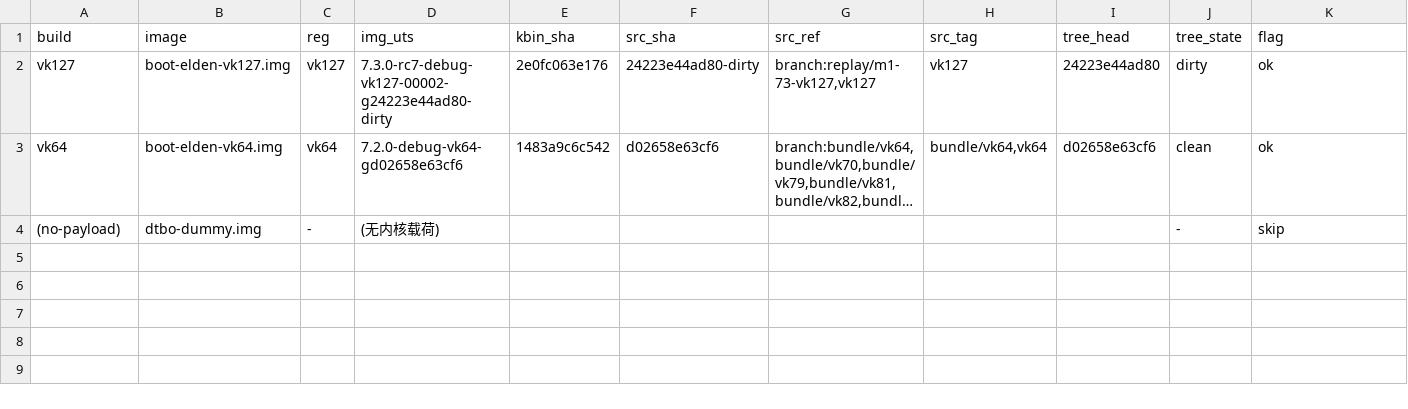
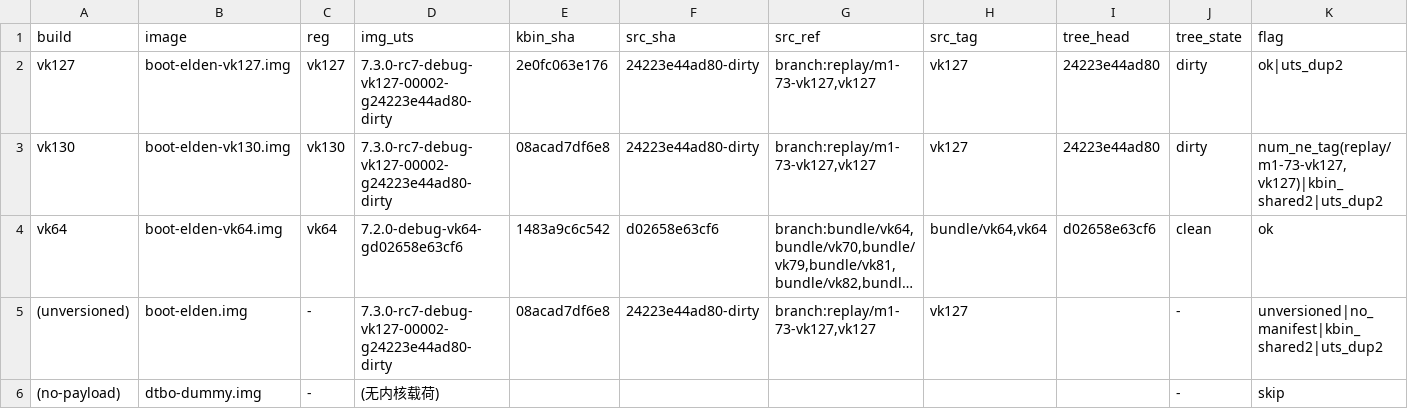
Before and after one commit to xiaquwan1001/lenovo-legion-y700-gen4-tb322fc-elden-linux, a TSV file: versions/vk-kernel-identity.tsv, drawn as a sheet; long unchanged cells end in …; the diff names each change by its address in the sheet, - before the commit and + after, or states it on an @@ line.

```diff
--- a/versions/vk-kernel-identity.tsv
+++ b/versions/vk-kernel-identity.tsv
-K2 (flag): ok
+K2 (flag): ok|uts_dup2
+row 3: vk130 | boot-elden-vk130.img | vk130 | 7.3.0-rc7-debug-vk127-00002-g24223e44ad80-dirty | 08acad7df6e8 | 24223e44ad80-dirty | branch:replay/m1-73-vk127,vk127 | vk127 | 24223e44ad80 | dirty | num_ne_tag(replay/m1-73-vk127,vk127)|kbin_shared2|uts_dup2
+row 5: (unversioned) | boot-elden.img | - | 7.3.0-rc7-debug-vk127-00002-g24223e44ad80-dirty | 08acad7df6e8 | 24223e44ad80-dirty | branch:replay/m1-73-vk127,vk127 | vk127 |  | - | unversioned|no_manifest|kbin_shared2|uts_dup2
```
Also changed, not shown: versions/vk-ledger-known-issues.tsv, versions/vk-registry.tsv, 8 other files.
